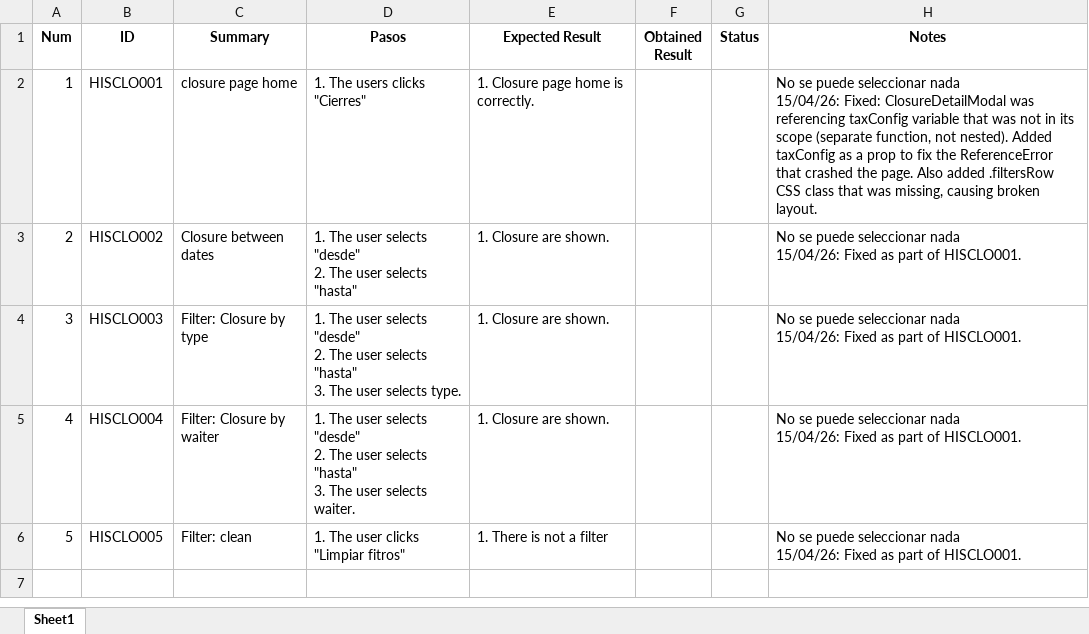
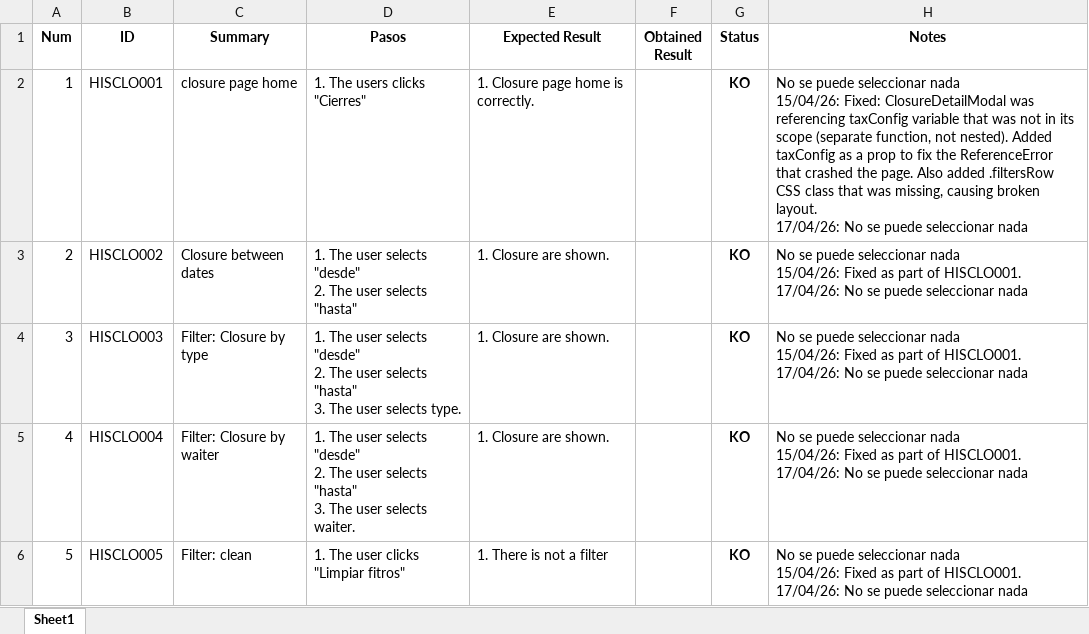
Before and after one commit to ngp223/Kovai, an Excel workbook: Web/TestCasesWeb/Cierres.xlsx, sheet Sheet1, drawn as a sheet; values as stored, in another font and other column widths than the file's, no borders; conditional formats not drawn; ↵ is a line break in a cell; the diff names each change by its address in the sheet, - before the commit and + after, or states it on an @@ line.

```diff
--- a/Web/TestCasesWeb/Cierres.xlsx (sheet Sheet1)
+++ b/Web/TestCasesWeb/Cierres.xlsx (sheet Sheet1)
-G2:G6 (Status): (empty)
+G2:G6 (Status): KO
-H2 (Notes): …broken layout.
+H2 (Notes): …broken layout. ↵ 17/04/26: No se puede seleccionar nada
-H3:H6 (Notes): …of HISCLO001.
+H3:H6 (Notes): …of HISCLO001. ↵ 17/04/26: No se puede seleccionar nada
```
Also changed, not shown: Web/TestCasesWeb/Cartas.xlsx.
